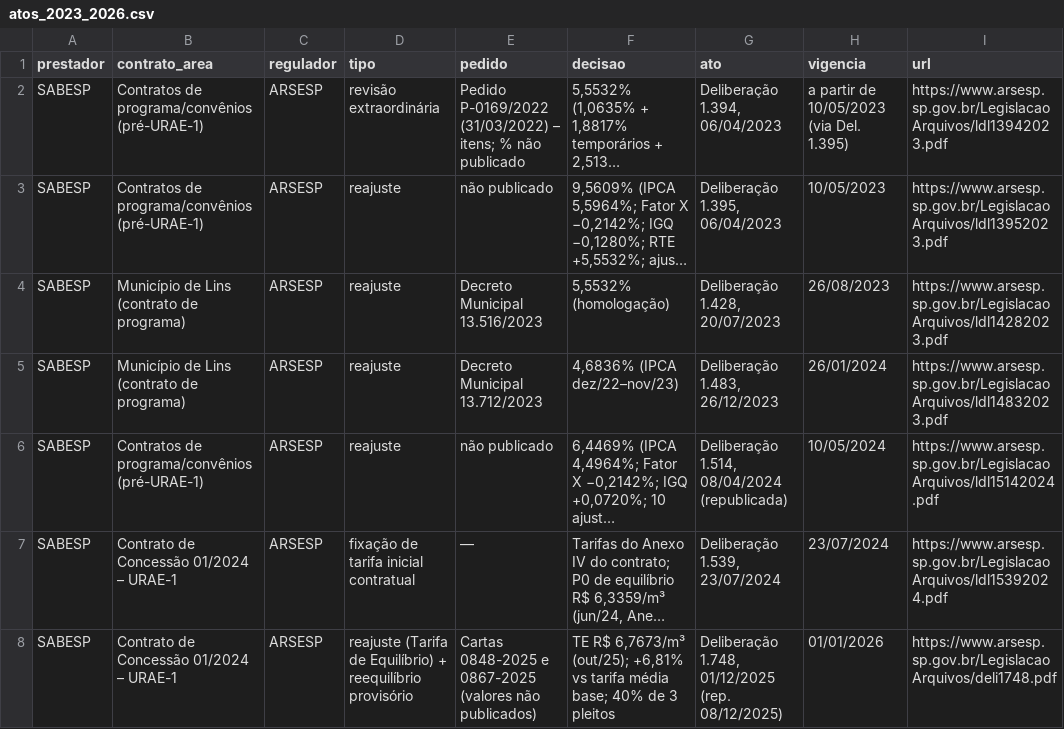
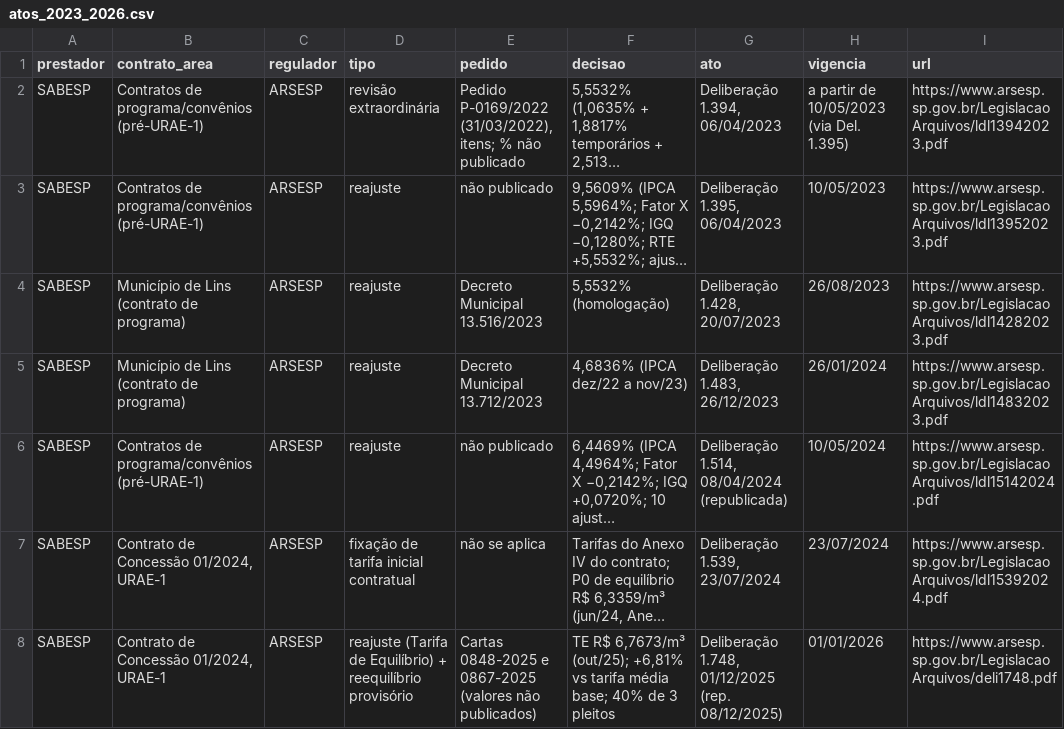
Before and after one commit to genarolins1975/scrutiniums, a CSV file: pipeline/observatorio_saneamento/curadoria/atos_2023_2026.csv, drawn as a sheet; only a part is shown; long unchanged cells end in …; the diff covers the shown part only; the diff names each change by its address in the sheet, - before the commit and + after, or states it on an @@ line.

```diff
--- a/pipeline/observatorio_saneamento/curadoria/atos_2023_2026.csv
+++ b/pipeline/observatorio_saneamento/curadoria/atos_2023_2026.csv
-E2 (pedido): Pedido P-0169/2022 (31/03/2022) – itens; %…
+E2 (pedido): Pedido P-0169/2022 (31/03/2022), itens; %…
-F5 (decisao): 4,6836% (IPCA dez/22–nov/23)
+F5 (decisao): 4,6836% (IPCA dez/22 a nov/23)
-B7:B8 (contrato_area): Contrato de Concessão 01/2024 – URAE-1
+B7:B8 (contrato_area): Contrato de Concessão 01/2024, URAE-1
-E7 (pedido): —
+E7 (pedido): não se aplica
```
Also changed, not shown: 22 edited cells elsewhere in this file, 38 other files.
